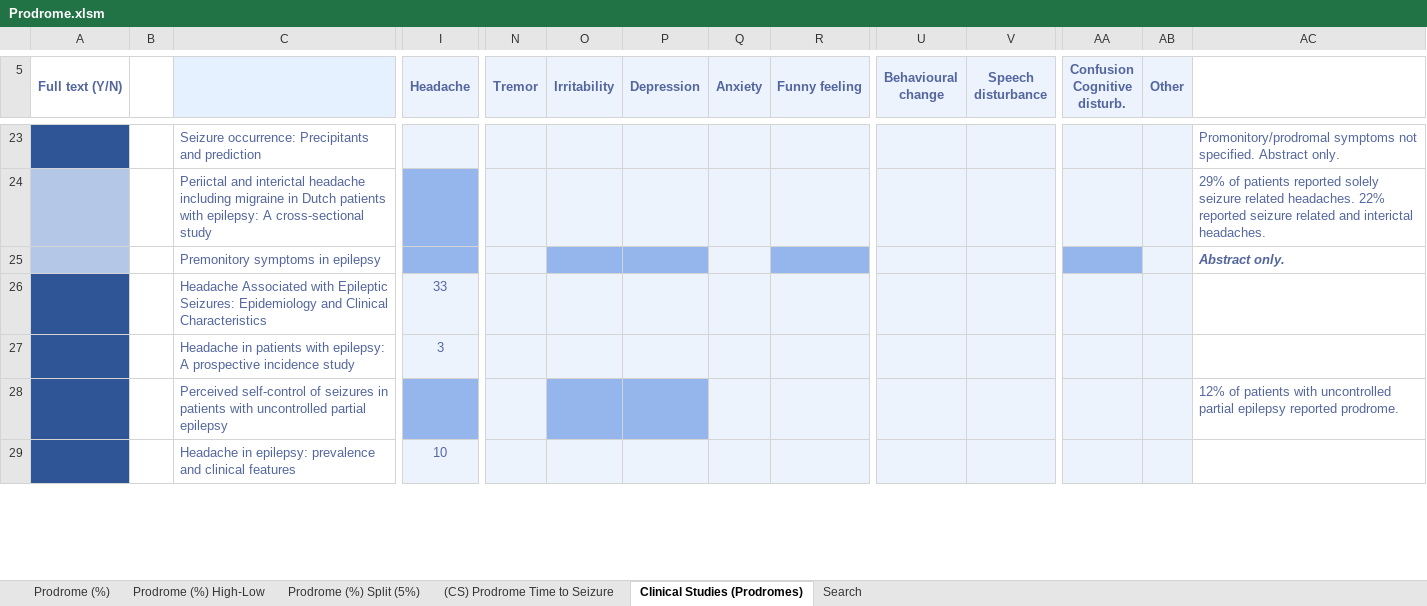
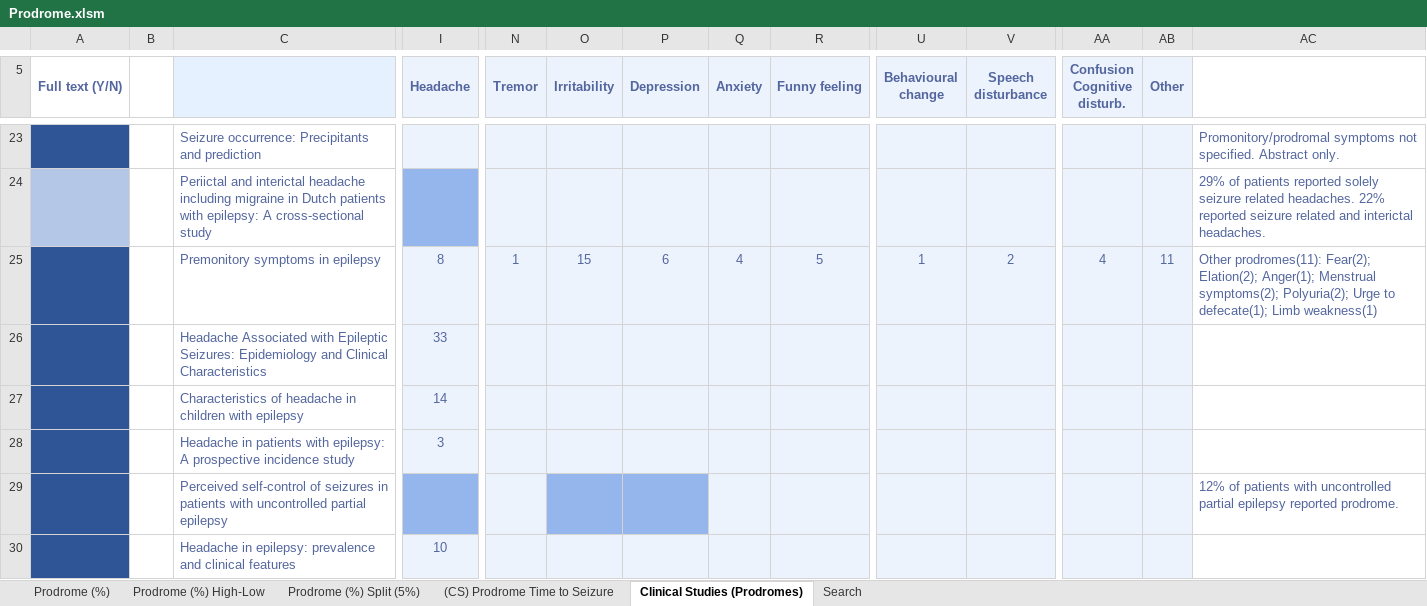
Before and after one commit to MichaelVasey/FB, an Excel workbook: Research/Prodrome/Prodrome.xlsm, sheet Clinical Studies (Prodromes), drawn as a sheet; only a part is shown, gaps mark what is left out; values as stored, in another font and other column widths than the file's, no borders; rows hold the shown columns only; the diff covers the shown part only; the diff names each change by its address in the sheet, - before the commit and + after, or states it on an @@ line.

Commit message:
update clinical prodrome spreadsheet with data from pdfs retrieved 26/06

```diff
--- a/Research/Prodrome/Prodrome.xlsm (sheet Clinical Studies (Prodromes))
+++ b/Research/Prodrome/Prodrome.xlsm (sheet Clinical Studies (Prodromes))
-A25 fill: #B4C7E7
+A25 fill: #2F5597
-I25 (Headache): (empty)
+I25 (Headache): 8
-I25 fill: #95B6EC
+I25 fill: #EDF3FD
-N25 (Tremor): (empty)
+N25 (Tremor): 1
-O25 (Irritability): (empty)
+O25 (Irritability): 15
-O25:P25 fill: #95B6EC
+O25:P25 fill: #EDF3FD
-P25 (Depression): (empty)
+P25 (Depression): 6
-Q25 (Anxiety): (empty)
+Q25 (Anxiety): 4
-R25 (Funny feeling): (empty)
+R25 (Funny feeling): 5
-R25 fill: #95B6EC
+R25 fill: #EDF3FD
-U25 (Behavioural change): (empty)
+U25 (Behavioural change): 1
-V25 (Speech disturbance): (empty)
+V25 (Speech disturbance): 2
-AA25 (Confusion Cognitive disturb.): (empty)
+AA25 (Confusion Cognitive disturb.): 4
-AA25 fill: #95B6EC
+AA25 fill: #EDF3FD
-AB25 (Other): (empty)
+AB25 (Other): 11
-AC25: Abstract only.
+AC25: Other prodromes(11): Fear(2); Elation(2); Anger(1); Menstrual symptoms(2); Polyuria(2); Urge to defecate(1); Limb weakness(1)
@@ AC25 bold: on → off, italic: on → off @@
+row 27:  |  | Characteristics of headache in children with epilepsy | 14
```
Also changed, not shown: 1 added row, 1 removed row, 44 edited cells and cell formats elsewhere in this sheet, sheet Prodrome (%) Split (5%), sheet Prodrome (%), sheet Prodrome (%) High-Low, sheet (CS) Prodrome Time to Seizure, Research/Prodrome/Prodrome EEG summary.xlsx, Timesheet/work.xlsx, 23 other files.
